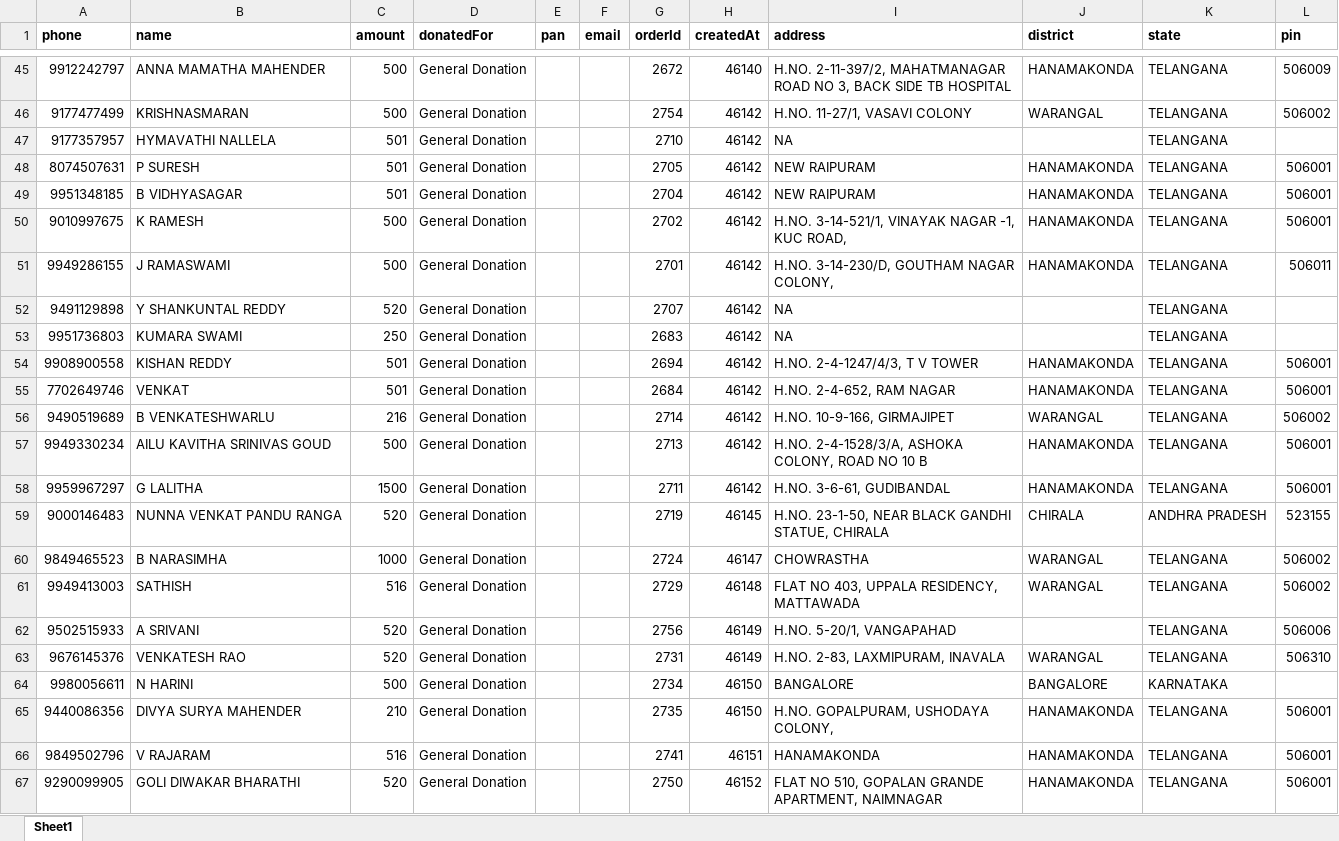
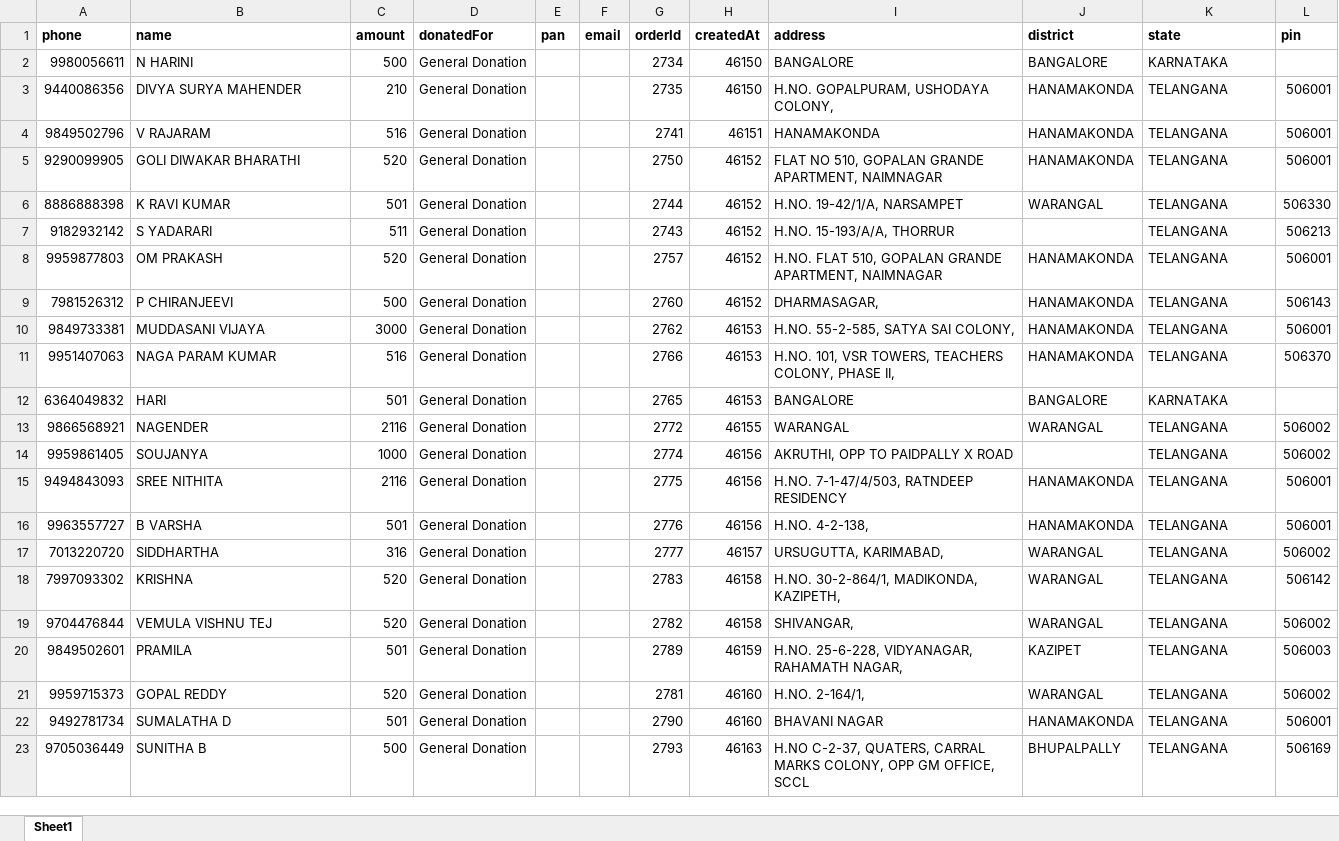
Before and after one commit to upgrace-in/ISKWGL, an Excel workbook: src/app/api/dashboard/data_entry/Cash_Till_June.xlsx, sheet Sheet1, drawn as a sheet; only a part is shown, gaps mark what is left out; the shorter side is filled out with more unchanged rows; values as stored, in another font and other column widths than the file's, no borders; the diff covers the shown part only; the diff names each change by its address in the sheet, - before the commit and + after, or states it on an @@ line.

Commit message:
feeding cash data till june

```diff
--- a/src/app/api/dashboard/data_entry/Cash_Till_June.xlsx (sheet Sheet1)
+++ b/src/app/api/dashboard/data_entry/Cash_Till_June.xlsx (sheet Sheet1)
-row 45: 9912242797 | ANNA MAMATHA MAHENDER | 500 | General Donation |  |  | 2672 | 46140 | H.NO. 2-11-397/2, MAHATMANAGAR ROAD NO 3, BACK SIDE TB HOSPITAL | HANAMAKONDA | TELANGANA | 506009
-row 46: 9177477499 | KRISHNASMARAN | 500 | General Donation |  |  | 2754 | 46142 | H.NO. 11-27/1, VASAVI COLONY | WARANGAL | TELANGANA | 506002
-row 47: 9177357957 | HYMAVATHI NALLELA | 501 | General Donation |  |  | 2710 | 46142 | NA |  | TELANGANA
-row 48: 8074507631 | P SURESH | 501 | General Donation |  |  | 2705 | 46142 | NEW RAIPURAM | HANAMAKONDA | TELANGANA | 506001
-row 49: 9951348185 | B VIDHYASAGAR | 501 | General Donation |  |  | 2704 | 46142 | NEW RAIPURAM | HANAMAKONDA | TELANGANA | 506001
-row 50: 9010997675 | K RAMESH | 500 | General Donation |  |  | 2702 | 46142 | H.NO. 3-14-521/1, VINAYAK NAGAR -1, KUC ROAD, | HANAMAKONDA | TELANGANA | 506001
-row 51: 9949286155 | J RAMASWAMI | 500 | General Donation |  |  | 2701 | 46142 | H.NO. 3-14-230/D, GOUTHAM NAGAR COLONY, | HANAMAKONDA | TELANGANA | 506011
-row 52: 9491129898 | Y SHANKUNTAL REDDY | 520 | General Donation |  |  | 2707 | 46142 | NA |  | TELANGANA
-row 53: 9951736803 | KUMARA SWAMI | 250 | General Donation |  |  | 2683 | 46142 | NA |  | TELANGANA
-row 54: 9908900558 | KISHAN REDDY | 501 | General Donation |  |  | 2694 | 46142 | H.NO. 2-4-1247/4/3, T V TOWER | HANAMAKONDA | TELANGANA | 506001
-row 55: 7702649746 | VENKAT | 501 | General Donation |  |  | 2684 | 46142 | H.NO. 2-4-652, RAM NAGAR | HANAMAKONDA | TELANGANA | 506001
-row 56: 9490519689 | B VENKATESHWARLU | 216 | General Donation |  |  | 2714 | 46142 | H.NO. 10-9-166, GIRMAJIPET | WARANGAL | TELANGANA | 506002
-row 57: 9949330234 | AILU KAVITHA SRINIVAS GOUD | 500 | General Donation |  |  | 2713 | 46142 | H.NO. 2-4-1528/3/A, ASHOKA COLONY, ROAD NO 10 B | HANAMAKONDA | TELANGANA | 506001
-row 58: 9959967297 | G LALITHA | 1500 | General Donation |  |  | 2711 | 46142 | H.NO. 3-6-61, GUDIBANDAL | HANAMAKONDA | TELANGANA | 506001
-row 59: 9000146483 | NUNNA VENKAT PANDU RANGA | 520 | General Donation |  |  | 2719 | 46145 | H.NO. 23-1-50, NEAR BLACK GANDHI STATUE, CHIRALA | CHIRALA | ANDHRA PRADESH | 523155
-row 60: 9849465523 | B NARASIMHA | 1000 | General Donation |  |  | 2724 | 46147 | CHOWRASTHA | WARANGAL | TELANGANA | 506002
-row 61: 9949413003 | SATHISH | 516 | General Donation |  |  | 2729 | 46148 | FLAT NO 403, UPPALA RESIDENCY, MATTAWADA | WARANGAL | TELANGANA | 506002
-row 62: 9502515933 | A SRIVANI | 520 | General Donation |  |  | 2756 | 46149 | H.NO. 5-20/1, VANGAPAHAD |  | TELANGANA | 506006
-row 63: 9676145376 | VENKATESH RAO | 520 | General Donation |  |  | 2731 | 46149 | H.NO. 2-83, LAXMIPURAM, INAVALA | WARANGAL | TELANGANA | 506310
```
Also changed, not shown: 43 removed rows elsewhere in this sheet.
